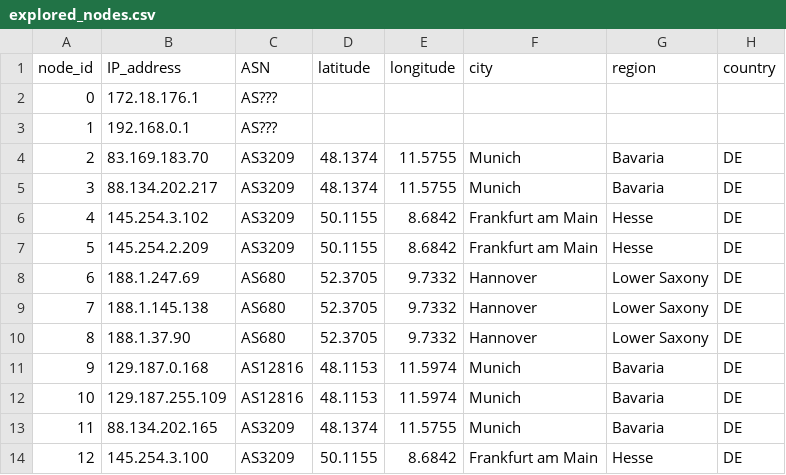
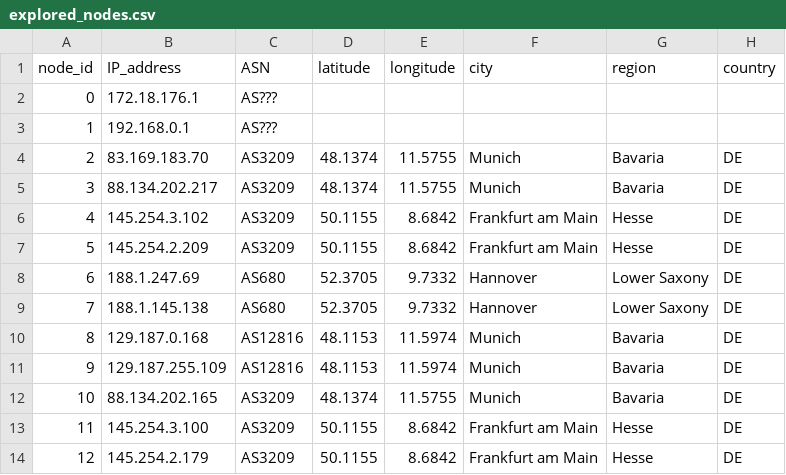
Before and after one commit to bozdoganmustafa/project_automated_mtr, a CSV file: csv_folder/explored_nodes.csv, drawn as a sheet; only a part is shown; the shorter side is filled out with more unchanged rows; removed rows and columns are numbered as before the commit, all else as after; the diff names each change by its address in the sheet, - before the commit and + after, or states it on an @@ line.

```diff
--- a/csv_folder/explored_nodes.csv
+++ b/csv_folder/explored_nodes.csv
-row 10: 8 | 188.1.37.90 | AS680 | 52.3705 | 9.7332 | Hannover | Lower Saxony | DE
@@ column A (node_id) renumbered from row 10 down @@
```
Also changed, not shown: csv_folder/latency_matrix.csv, 4 other files.
